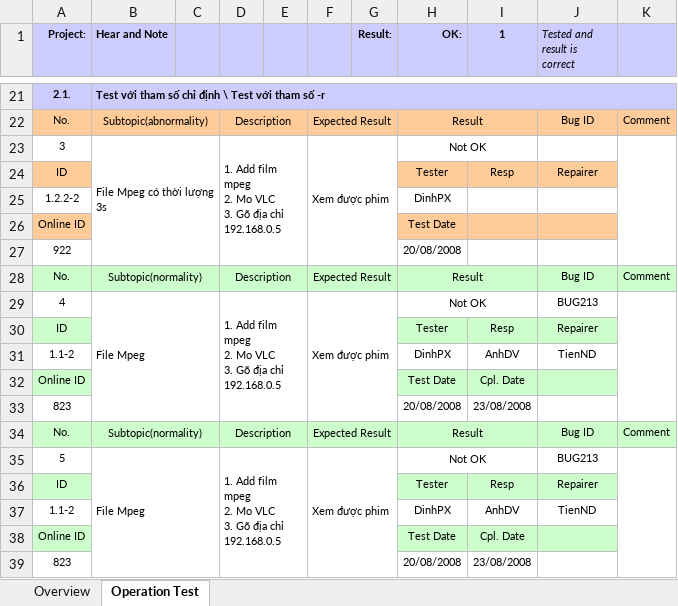
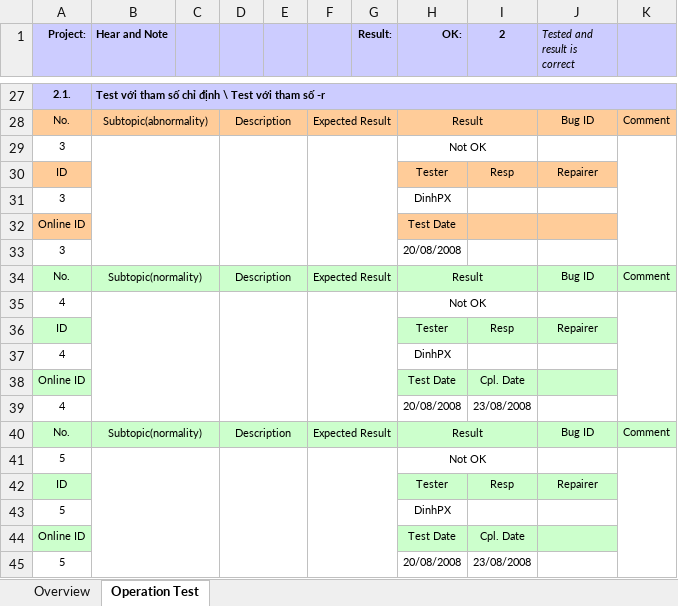
Before and after one commit to Hoanvn1734/IT4240-20181, an Excel workbook: Btl/ProjectCode_Testcase_Template_v2.2.xlsx, sheet Operation Test, drawn as a sheet; only a part is shown, gaps mark what is left out; values as stored, in another font and other column widths than the file's, no borders; conditional formats not drawn; removed rows and columns are numbered as before the commit, all else as after; ↵ is a line break in a cell; the diff covers the shown part only; the diff names each change by its address in the sheet, - before the commit and + after, or states it on an @@ line.

Commit message:
Add login test case

```diff
--- a/Btl/ProjectCode_Testcase_Template_v2.2.xlsx (sheet Operation Test)
+++ b/Btl/ProjectCode_Testcase_Template_v2.2.xlsx (sheet Operation Test)
-I1: 1
+I1: 2
-B29 (Hear and Note): File Mpeg có thời lượng 3s
+B29 (Hear and Note): (empty)
-D29: 1. Add film mpeg ↵ 2. Mo VLC ↵ 3. Gõ địa chỉ 192.168.0.5
+D29: (empty)
-F29: Xem được phim
+F29: (empty)
-A31 (Project:): 1.2.2-2
+A31 (Project:): 3
-A33 (Project:): 922
+A33 (Project:): 3
-B35 (Hear and Note): File Mpeg
+B35 (Hear and Note): (empty)
-D35: 1. Add film mpeg ↵ 2. Mo VLC ↵ 3. Gõ địa chỉ 192.168.0.5
+D35: (empty)
-F35: Xem được phim
+F35: (empty)
-J35 (Tested and result is correct): BUG213
+J35 (Tested and result is correct): (empty)
-row 31: 1.1-2 |  |  |  |  |  |  | DinhPX | AnhDV | TienND
+row 37: 4 |  |  |  |  |  |  | DinhPX
-A39 (Project:): 823
+A39 (Project:): 4
-B41 (Hear and Note): File Mpeg
+B41 (Hear and Note): (empty)
-D41: 1. Add film mpeg ↵ 2. Mo VLC ↵ 3. Gõ địa chỉ 192.168.0.5
+D41: (empty)
-F41: Xem được phim
+F41: (empty)
-J41 (Tested and result is correct): BUG213
+J41 (Tested and result is correct): (empty)
-row 37: 1.1-2 |  |  |  |  |  |  | DinhPX | AnhDV | TienND
+row 43: 5 |  |  |  |  |  |  | DinhPX
-A45 (Project:): 823
+A45 (Project:): 5
```
Also changed, not shown: 10 added rows, 4 removed rows, 9 edited cells, cell formats and merged cells elsewhere in this sheet, formulas that keep their value, charts or pictures.
